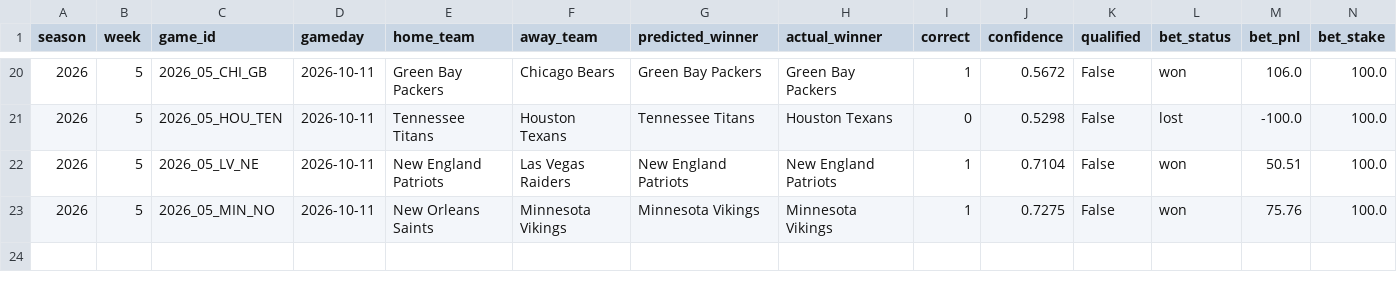
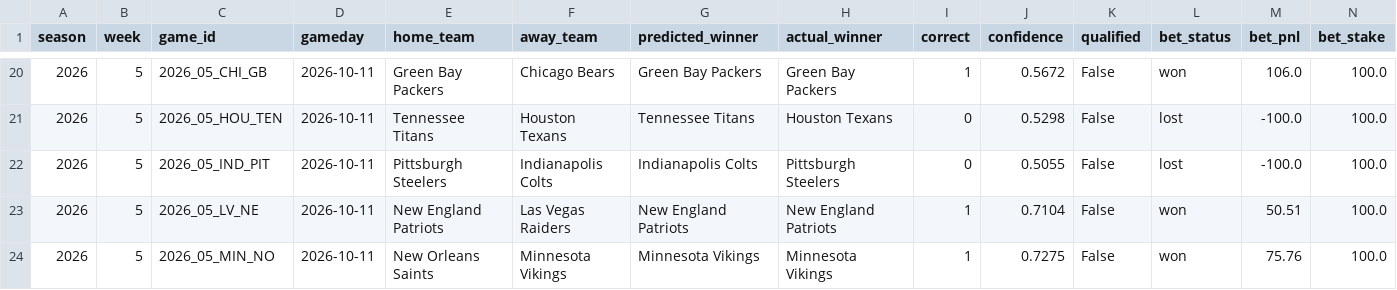
Before and after one commit to nholzmey/BoatBoat-Website, a CSV file: nfl/prediction_history_all_years.csv, drawn as a sheet; only a part is shown, gaps mark what is left out; the diff names each change by its address in the sheet, - before the commit and + after, or states it on an @@ line.

Commit message:
Update: NFL predictions

```diff
--- a/nfl/prediction_history_all_years.csv
+++ b/nfl/prediction_history_all_years.csv
+row 22: 2026 | 5 | 2026_05_IND_PIT | 2026-10-11 | Pittsburgh Steelers | Indianapolis Colts | Indianapolis Colts | Pittsburgh Steelers | 0 | 0.5055 | False | lost | -100.0 | 100.0
```
Also changed, not shown: nfl/betting_by_week_recent.csv, nfl/prediction_history_comparison.csv, 31 other files.
